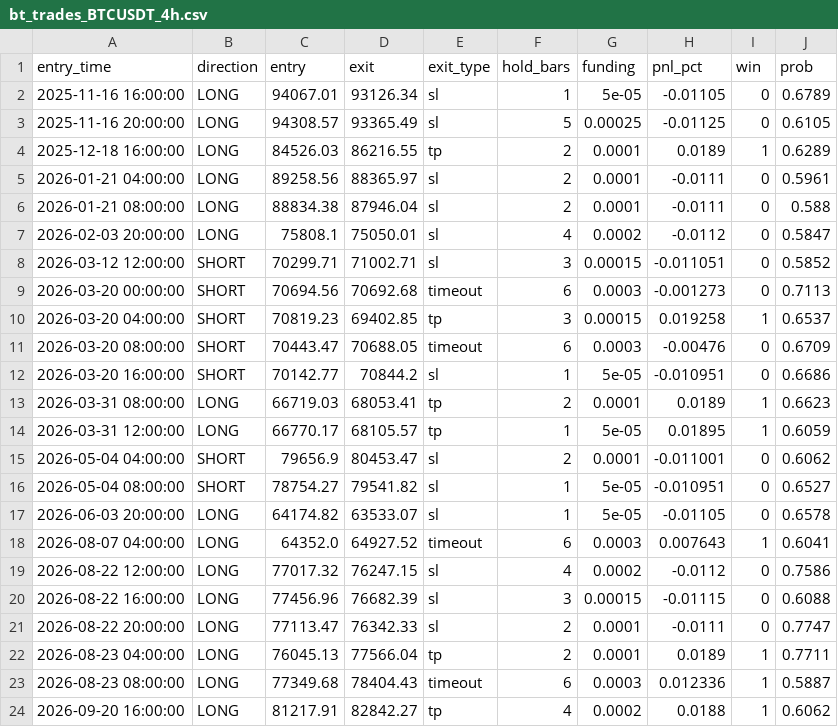
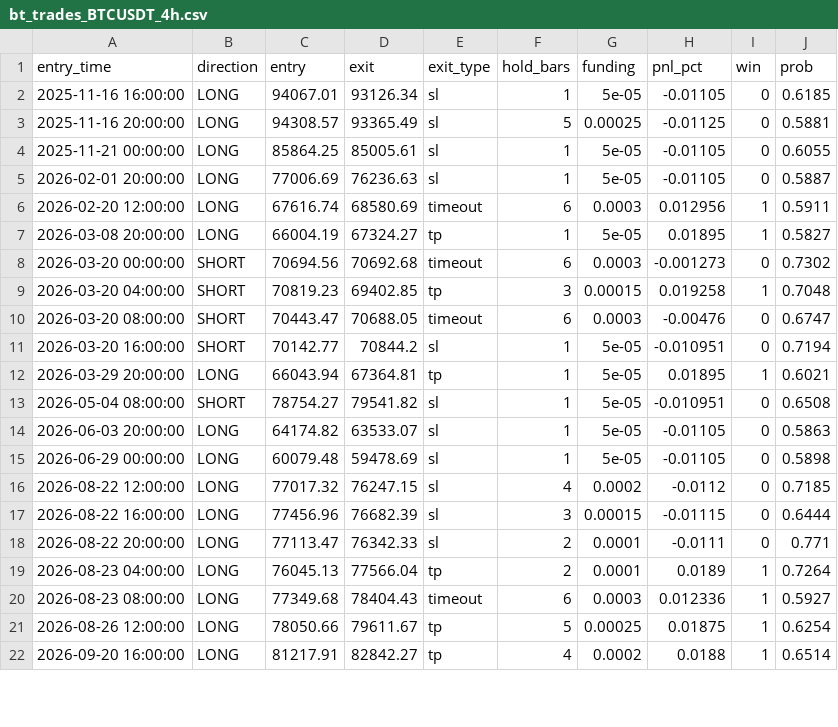
Before and after one commit to haminsu1009-boop/caleb, a CSV file: ml/saved_models/bt_trades_BTCUSDT_4h.csv, drawn as a sheet; only a part is shown; the diff covers the shown part only.

```diff
--- a/ml/saved_models/bt_trades_BTCUSDT_4h.csv
+++ b/ml/saved_models/bt_trades_BTCUSDT_4h.csv
@@ -1,24 +1,22 @@
 entry_time,direction,entry,exit,exit_type,hold_bars,funding,pnl_pct,win,prob
-2025-11-16 16:00:00,LONG,94067.01,93126.34,sl,1,5e-05,-0.01105,0,0.6789
-2025-11-16 20:00:00,LONG,94308.57,93365.49,sl,5,0.00025,-0.01125,0,0.6105
-2025-12-18 16:00:00,LONG,84526.03,86216.55,tp,2,0.0001,0.0189,1,0.6289
-2026-01-21 04:00:00,LONG,89258.56,88365.97,sl,2,0.0001,-0.0111,0,0.5961
-2026-01-21 08:00:00,LONG,88834.38,87946.04,sl,2,0.0001,-0.0111,0,0.588
-2026-02-03 20:00:00,LONG,75808.1,75050.01,sl,4,0.0002,-0.0112,0,0.5847
-2026-03-12 12:00:00,SHORT,70299.71,71002.71,sl,3,0.00015,-0.011051,0,0.5852
-2026-03-20 00:00:00,SHORT,70694.56,70692.68,timeout,6,0.0003,-0.001273,0,0.7113
-2026-03-20 04:00:00,SHORT,70819.23,69402.85,tp,3,0.00015,0.019258,1,0.6537
-2026-03-20 08:00:00,SHORT,70443.47,70688.05,timeout,6,0.0003,-0.00476,0,0.6709
-2026-03-20 16:00:00,SHORT,70142.77,70844.2,sl,1,5e-05,-0.010951,0,0.6686
-2026-03-31 08:00:00,LONG,66719.03,68053.41,tp,2,0.0001,0.0189,1,0.6623
-2026-03-31 12:00:00,LONG,66770.17,68105.57,tp,1,5e-05,0.01895,1,0.6059
-2026-05-04 04:00:00,SHORT,79656.9,80453.47,sl,2,0.0001,-0.011001,0,0.6062
-2026-05-04 08:00:00,SHORT,78754.27,79541.82,sl,1,5e-05,-0.010951,0,0.6527
-2026-06-03 20:00:00,LONG,64174.82,63533.07,sl,1,5e-05,-0.01105,0,0.6578
-2026-08-07 04:00:00,LONG,64352.0,64927.52,timeout,6,0.0003,0.007643,1,0.6041
-2026-08-22 12:00:00,LONG,77017.32,76247.15,sl,4,0.0002,-0.0112,0,0.7586
-2026-08-22 16:00:00,LONG,77456.96,76682.39,sl,3,0.00015,-0.01115,0,0.6088
-2026-08-22 20:00:00,LONG,77113.47,76342.33,sl,2,0.0001,-0.0111,0,0.7747
-2026-08-23 04:00:00,LONG,76045.13,77566.04,tp,2,0.0001,0.0189,1,0.7711
-2026-08-23 08:00:00,LONG,77349.68,78404.43,timeout,6,0.0003,0.012336,1,0.5887
-2026-09-20 16:00:00,LONG,81217.91,82842.27,tp,4,0.0002,0.0188,1,0.6062
+2025-11-16 16:00:00,LONG,94067.01,93126.34,sl,1,5e-05,-0.01105,0,0.6185
+2025-11-16 20:00:00,LONG,94308.57,93365.49,sl,5,0.00025,-0.01125,0,0.5881
+2025-11-21 00:00:00,LONG,85864.25,85005.61,sl,1,5e-05,-0.01105,0,0.6055
+2026-02-01 20:00:00,LONG,77006.69,76236.63,sl,1,5e-05,-0.01105,0,0.5887
+2026-02-20 12:00:00,LONG,67616.74,68580.69,timeout,6,0.0003,0.012956,1,0.5911
+2026-03-08 20:00:00,LONG,66004.19,67324.27,tp,1,5e-05,0.01895,1,0.5827
+2026-03-20 00:00:00,SHORT,70694.56,70692.68,timeout,6,0.0003,-0.001273,0,0.7302
+2026-03-20 04:00:00,SHORT,70819.23,69402.85,tp,3,0.00015,0.019258,1,0.7048
+2026-03-20 08:00:00,SHORT,70443.47,70688.05,timeout,6,0.0003,-0.00476,0,0.6747
+2026-03-20 16:00:00,SHORT,70142.77,70844.2,sl,1,5e-05,-0.010951,0,0.7194
+2026-03-29 20:00:00,LONG,66043.94,67364.81,tp,1,5e-05,0.01895,1,0.6021
+2026-05-04 08:00:00,SHORT,78754.27,79541.82,sl,1,5e-05,-0.010951,0,0.6508
+2026-06-03 20:00:00,LONG,64174.82,63533.07,sl,1,5e-05,-0.01105,0,0.5863
+2026-06-29 00:00:00,LONG,60079.48,59478.69,sl,1,5e-05,-0.01105,0,0.5898
+2026-08-22 12:00:00,LONG,77017.32,76247.15,sl,4,0.0002,-0.0112,0,0.7185
+2026-08-22 16:00:00,LONG,77456.96,76682.39,sl,3,0.00015,-0.01115,0,0.6444
+2026-08-22 20:00:00,LONG,77113.47,76342.33,sl,2,0.0001,-0.0111,0,0.771
+2026-08-23 04:00:00,LONG,76045.13,77566.04,tp,2,0.0001,0.0189,1,0.7264
+2026-08-23 08:00:00,LONG,77349.68,78404.43,timeout,6,0.0003,0.012336,1,0.5927
+2026-08-26 12:00:00,LONG,78050.66,79611.67,tp,5,0.00025,0.01875,1,0.6254
+2026-09-20 16:00:00,LONG,81217.91,82842.27,tp,4,0.0002,0.0188,1,0.6514
```
Also changed, not shown: 1 added row and 1 edited cell elsewhere in this file, ml/saved_models/trades_BTCUSDT_4h.csv, ml/saved_models/wf_results_BTCUSDT_4h.csv, 4 other files.
